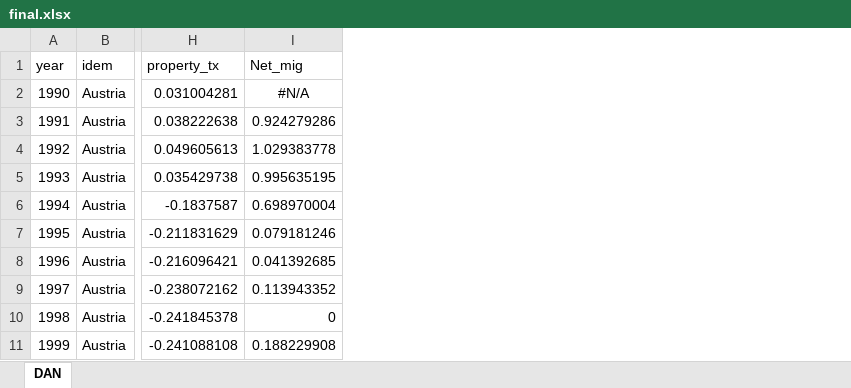
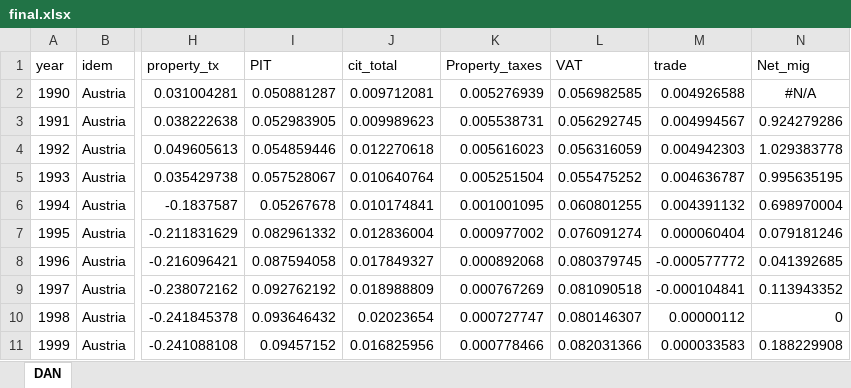
Before and after one commit to Vedia-JerezDaniel/Inequality, an Excel workbook: final.xlsx, sheet DAN, drawn as a sheet; only a part is shown, gaps mark what is left out; values as stored, in another font and other column widths than the file's, no borders; the diff names each change by its address in the sheet, - before the commit and + after, or states it on an @@ line.

```diff
--- a/final.xlsx (sheet DAN)
+++ b/final.xlsx (sheet DAN)
+column I (PIT), rows 2-11: 0.050881287 | 0.052983905 | 0.054859446 | 0.057528067 | 0.05267678 | 0.082961332 | 0.087594058 | 0.092762192 | 0.093646432 | 0.09457152
+column J (cit_total), rows 2-11: 0.009712081 | 0.009989623 | 0.012270618 | 0.010640764 | 0.010174841 | 0.012836004 | 0.017849327 | 0.018988809 | 0.02023654 | 0.016825956
+column K (Property_taxes), rows 2-11: 0.005276939 | 0.005538731 | 0.005616023 | 0.005251504 | 0.001001095 | 0.000977002 | 0.000892068 | 0.000767269 | 0.000727747 | 0.000778466
+column L (VAT), rows 2-11: 0.056982585 | 0.056292745 | 0.056316059 | 0.055475252 | 0.060801255 | 0.076091274 | 0.080379745 | 0.081090518 | 0.080146307 | 0.082031366
+column M (trade), rows 2-11: 0.004926588 | 0.004994567 | 0.004942303 | 0.004636787 | 0.004391132 | 0.000060404 | -0.000577772 | -0.000104841 | 0.00000112 | 0.000033583
```
Also changed, not shown: 1 other file.
